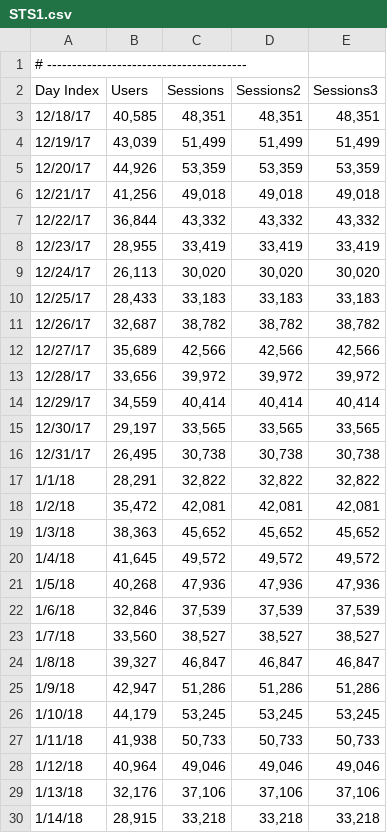
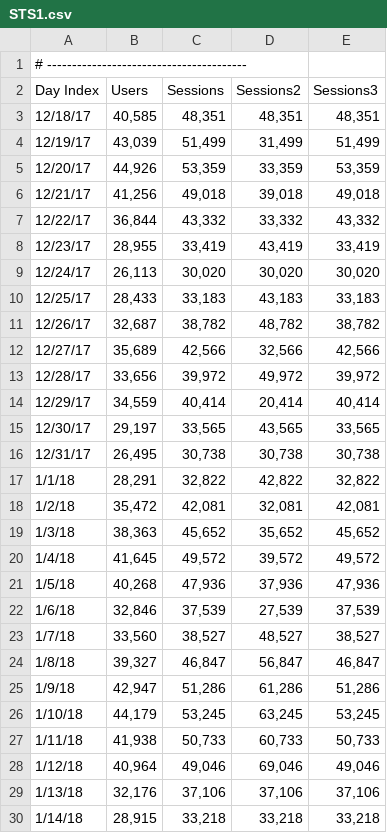
Before and after one commit to YerzhanJ/DYNAMIC, a CSV file: STS1.csv, drawn as a sheet; only a part is shown.

Commit message:
Update STS1.csv

```diff
--- a/STS1.csv
+++ b/STS1.csv
@@ -3,27 +3,27 @@ Day Index,Users,Sessions,Sessions2,Sessions3
 12/18/17,"40,585","48,351","48,351","48,351"
-12/19/17,"43,039","51,499","51,499","51,499"
-12/20/17,"44,926","53,359","53,359","53,359"
-12/21/17,"41,256","49,018","49,018","49,018"
-12/22/17,"36,844","43,332","43,332","43,332"
-12/23/17,"28,955","33,419","33,419","33,419"
+12/19/17,"43,039","51,499","31,499","51,499"
+12/20/17,"44,926","53,359","33,359","53,359"
+12/21/17,"41,256","49,018","39,018","49,018"
+12/22/17,"36,844","43,332","33,332","43,332"
+12/23/17,"28,955","33,419","43,419","33,419"
 12/24/17,"26,113","30,020","30,020","30,020"
-12/25/17,"28,433","33,183","33,183","33,183"
-12/26/17,"32,687","38,782","38,782","38,782"
-12/27/17,"35,689","42,566","42,566","42,566"
-12/28/17,"33,656","39,972","39,972","39,972"
-12/29/17,"34,559","40,414","40,414","40,414"
-12/30/17,"29,197","33,565","33,565","33,565"
+12/25/17,"28,433","33,183","43,183","33,183"
+12/26/17,"32,687","38,782","48,782","38,782"
+12/27/17,"35,689","42,566","32,566","42,566"
+12/28/17,"33,656","39,972","49,972","39,972"
+12/29/17,"34,559","40,414","20,414","40,414"
+12/30/17,"29,197","33,565","43,565","33,565"
 12/31/17,"26,495","30,738","30,738","30,738"
-1/1/18,"28,291","32,822","32,822","32,822"
-1/2/18,"35,472","42,081","42,081","42,081"
-1/3/18,"38,363","45,652","45,652","45,652"
-1/4/18,"41,645","49,572","49,572","49,572"
-1/5/18,"40,268","47,936","47,936","47,936"
-1/6/18,"32,846","37,539","37,539","37,539"
-1/7/18,"33,560","38,527","38,527","38,527"
-1/8/18,"39,327","46,847","46,847","46,847"
-1/9/18,"42,947","51,286","51,286","51,286"
-1/10/18,"44,179","53,245","53,245","53,245"
-1/11/18,"41,938","50,733","50,733","50,733"
-1/12/18,"40,964","49,046","49,046","49,046"
+1/1/18,"28,291","32,822","42,822","32,822"
+1/2/18,"35,472","42,081","32,081","42,081"
+1/3/18,"38,363","45,652","35,652","45,652"
+1/4/18,"41,645","49,572","39,572","49,572"
+1/5/18,"40,268","47,936","37,936","47,936"
+1/6/18,"32,846","37,539","27,539","37,539"
+1/7/18,"33,560","38,527","48,527","38,527"
+1/8/18,"39,327","46,847","56,847","46,847"
+1/9/18,"42,947","51,286","61,286","51,286"
+1/10/18,"44,179","53,245","63,245","53,245"
+1/11/18,"41,938","50,733","60,733","50,733"
+1/12/18,"40,964","49,046","69,046","49,046"
 1/13/18,"32,176","37,106","37,106","37,106"
```
